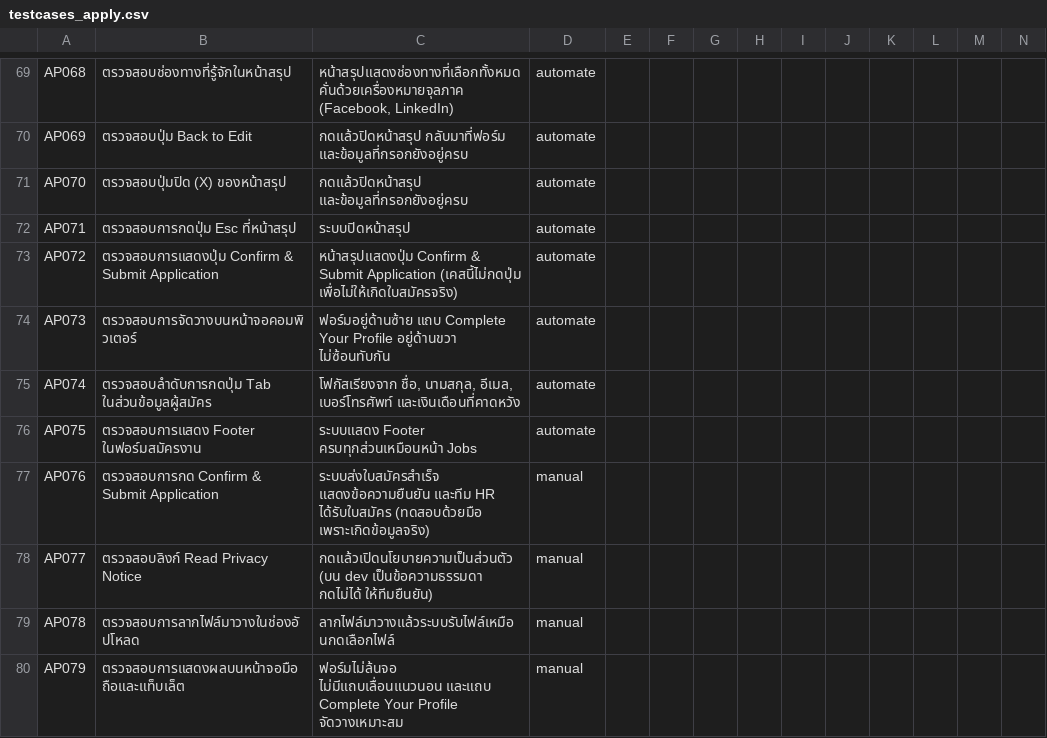
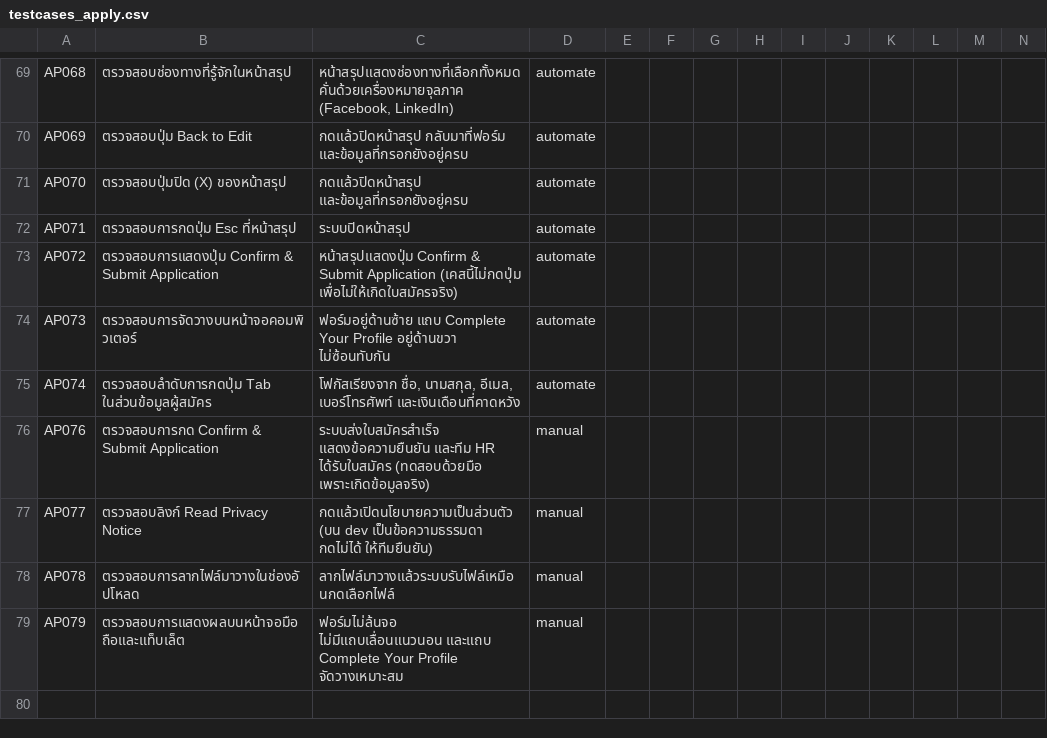
Before and after one commit to MinoYahuraV2/Jobs_Test_RobotFrameWork, a CSV file: data/testcases_apply.csv, drawn as a sheet; only a part is shown, gaps mark what is left out; rows hold the shown columns only; the diff names each change by its address in the sheet, - before the commit and + after, or states it on an @@ line.

```diff
--- a/data/testcases_apply.csv
+++ b/data/testcases_apply.csv
-row 76: AP075 | ตรวจสอบการแสดง Footer ในฟอร์มสมัครงาน | ระบบแสดง Footer ครบทุกส่วนเหมือนหน้า Jobs | automate
```
Also changed, not shown: data/testcases.csv, data/testcases_detail.csv, 18 other files.
